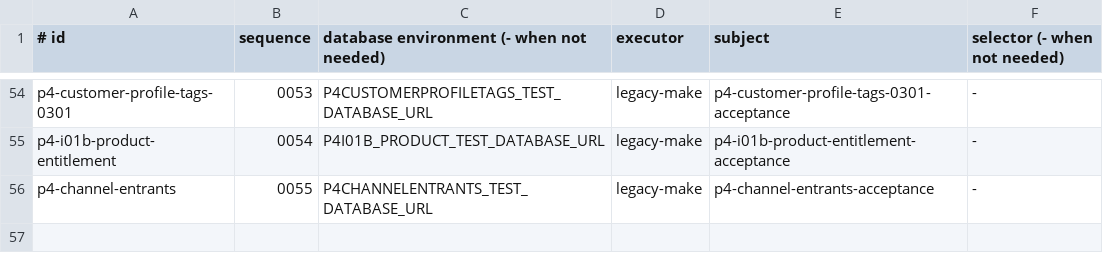
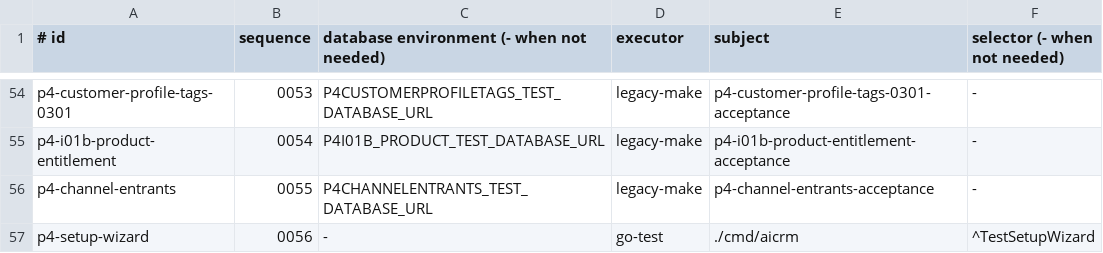
Before and after one commit to qianlan33333-png/AI-CRM-v2, a TSV file: docs/ci/go-acceptance-manifest.tsv, drawn as a sheet; only a part is shown, gaps mark what is left out.

```diff
--- a/docs/ci/go-acceptance-manifest.tsv
+++ b/docs/ci/go-acceptance-manifest.tsv
@@ -56 +56,2 @@ p4-i01b-product-entitlement|0054|P4I01B_PRODUCT_TEST_DATABASE_URL|legacy-make|p4
 p4-channel-entrants|0055|P4CHANNELENTRANTS_TEST_DATABASE_URL|legacy-make|p4-channel-entrants-acceptance|-
+p4-setup-wizard|0056|-|go-test|./cmd/aicrm|^TestSetupWizard
```
Also changed, not shown: 16 other files.
